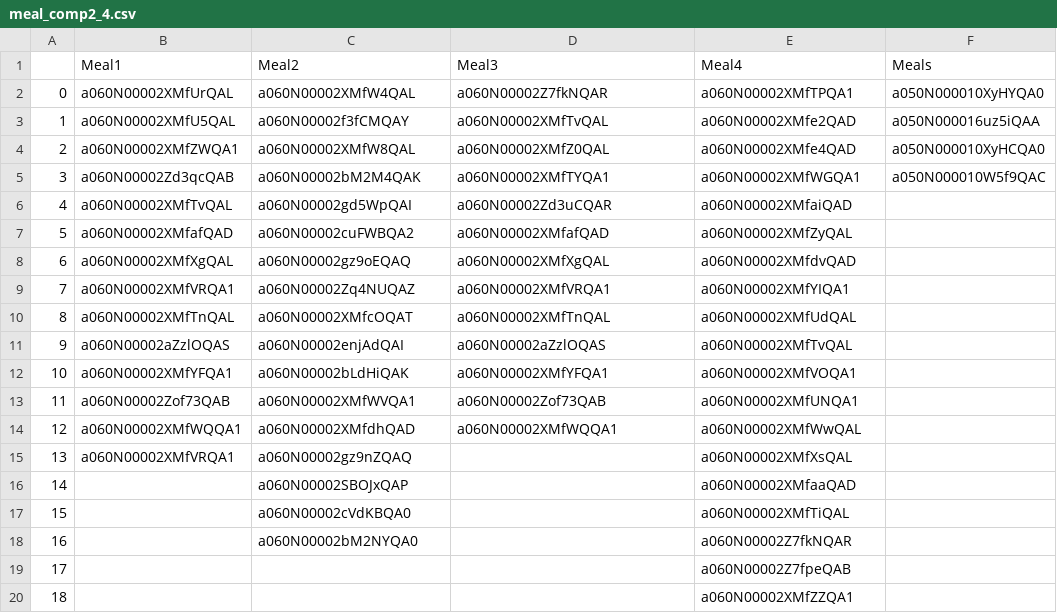
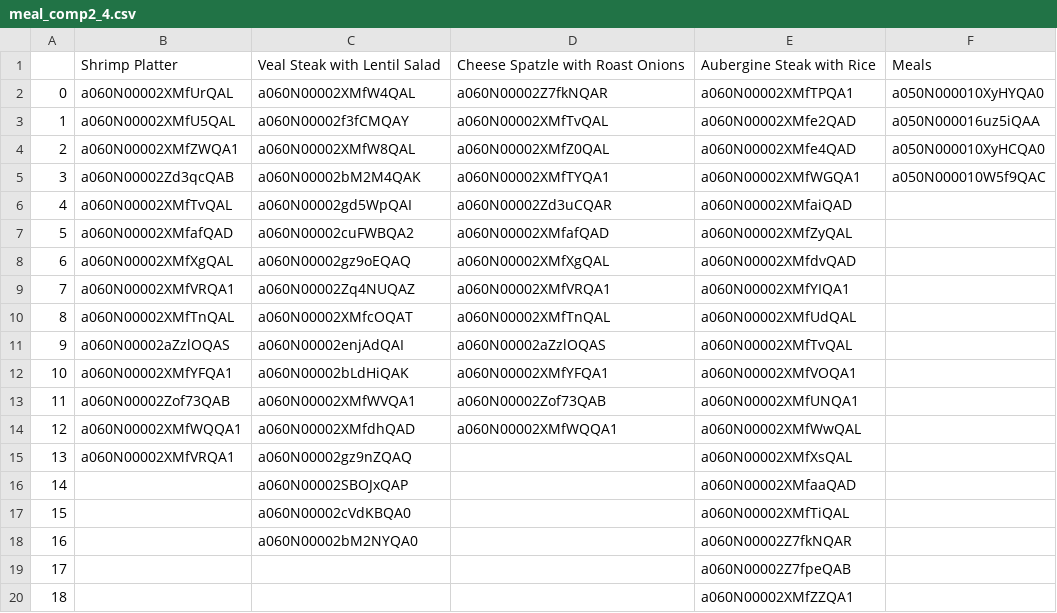
Before and after one commit to noahschumacher/smunch-user-food-analysis, a CSV file: test_csvs/meal_comp2_4.csv, drawn as a sheet.

```diff
--- a/test_csvs/meal_comp2_4.csv
+++ b/test_csvs/meal_comp2_4.csv
@@ -1,2 +1,2 @@
-,Meal1,Meal2,Meal3,Meal4,Meals
+,Shrimp Platter,Veal Steak with Lentil Salad,Cheese Spatzle with Roast Onions,Aubergine Steak with Rice,Meals
 0,a060N00002XMfUrQAL,a060N00002XMfW4QAL,a060N00002Z7fkNQAR,a060N00002XMfTPQA1,a050N000010XyHYQA0
```
Also changed, not shown: test_csvs/meal_comp1_4.csv, test_csvs/meal_comp3_2.csv.
